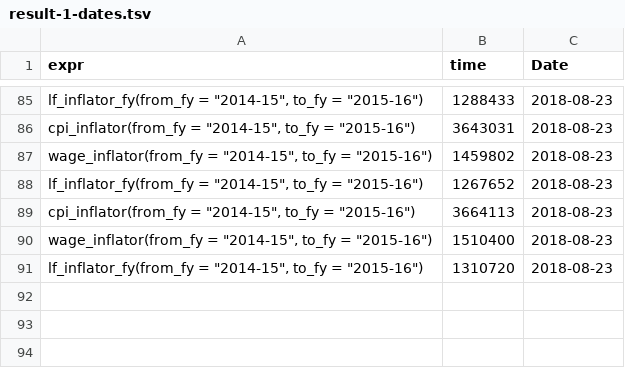
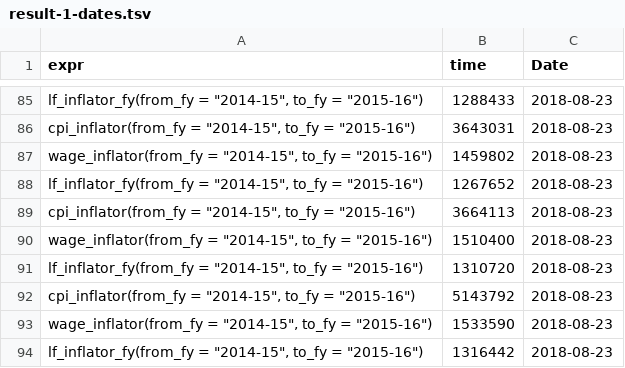
Before and after one commit to HughParsonage/grattan, a TSV file: timings/now/result-1-dates.tsv, drawn as a sheet; only a part is shown, gaps mark what is left out; the diff names each change by its address in the sheet, - before the commit and + after, or states it on an @@ line.

```diff
--- a/timings/now/result-1-dates.tsv
+++ b/timings/now/result-1-dates.tsv
+row 92: cpi_inflator(from_fy = "2014-15", to_fy = "2015-16") | 5143792 | 2018-08-23
+row 93: wage_inflator(from_fy = "2014-15", to_fy = "2015-16") | 1533590 | 2018-08-23
+row 94: lf_inflator_fy(from_fy = "2014-15", to_fy = "2015-16") | 1316442 | 2018-08-23
```
Also changed, not shown: timings/now/result-2-dates.tsv, timings/now/result-3-dates.tsv, 14 other files.
